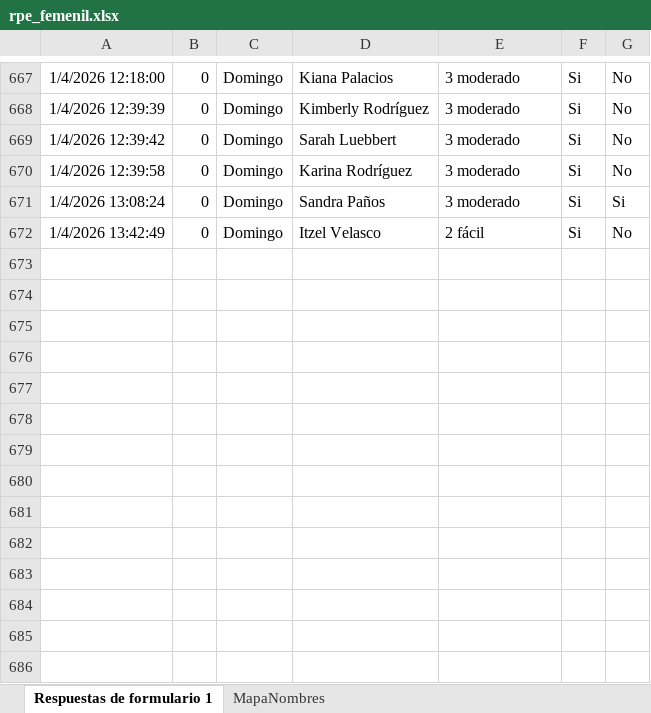
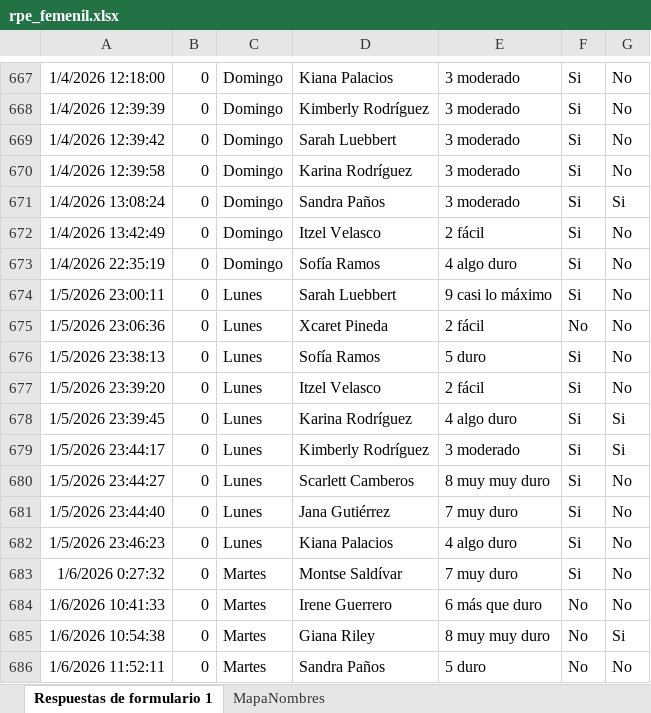
Before and after one commit to mr2293/dashboard_femenil, an Excel workbook: data/rpe_femenil.xlsx, sheet Respuestas de formulario 1, drawn as a sheet; only a part is shown, gaps mark what is left out; values as stored, in another font and other column widths than the file's, no borders; charts and pictures and table styles not drawn; the diff names each change by its address in the sheet, - before the commit and + after, or states it on an @@ line.

```diff
--- a/data/rpe_femenil.xlsx (sheet Respuestas de formulario 1)
+++ b/data/rpe_femenil.xlsx (sheet Respuestas de formulario 1)
+row 673: 1/4/2026 22:35:19 | 0 | Domingo | Sofía Ramos | 4 algo duro | Si | No
+row 674: 1/5/2026 23:00:11 | 0 | Lunes | Sarah Luebbert | 9 casi lo máximo | Si | No
+row 675: 1/5/2026 23:06:36 | 0 | Lunes | Xcaret Pineda | 2 fácil | No | No
+row 676: 1/5/2026 23:38:13 | 0 | Lunes | Sofía Ramos | 5 duro | Si | No
+row 677: 1/5/2026 23:39:20 | 0 | Lunes | Itzel Velasco | 2 fácil | Si | No
+row 678: 1/5/2026 23:39:45 | 0 | Lunes | Karina Rodríguez | 4 algo duro | Si | Si
+row 679: 1/5/2026 23:44:17 | 0 | Lunes | Kimberly Rodríguez | 3 moderado | Si | Si
+row 680: 1/5/2026 23:44:27 | 0 | Lunes | Scarlett Camberos | 8 muy muy duro | Si | No
+row 681: 1/5/2026 23:44:40 | 0 | Lunes | Jana Gutiérrez | 7 muy duro | Si | No
+row 682: 1/5/2026 23:46:23 | 0 | Lunes | Kiana Palacios | 4 algo duro | Si | No
+row 683: 1/6/2026 0:27:32 | 0 | Martes | Montse Saldívar | 7 muy duro | Si | No
+row 684: 1/6/2026 10:41:33 | 0 | Martes | Irene Guerrero | 6 más que duro | No | No
+row 685: 1/6/2026 10:54:38 | 0 | Martes | Giana Riley | 8 muy muy duro | No | Si
+row 686: 1/6/2026 11:52:11 | 0 | Martes | Sandra Paños | 5 duro | No | No
```
Also changed, not shown: 8 other files.
